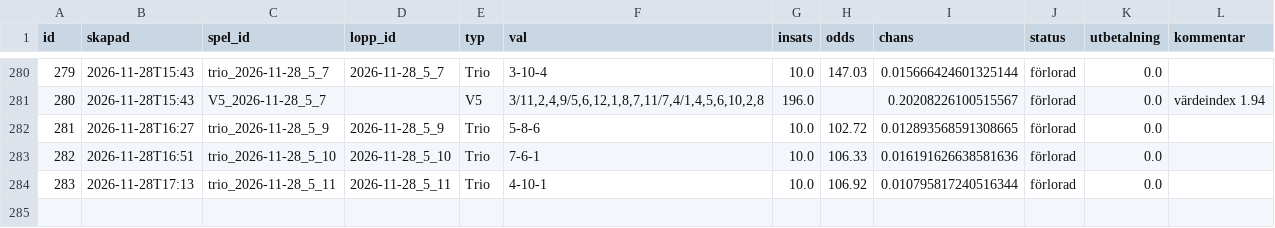
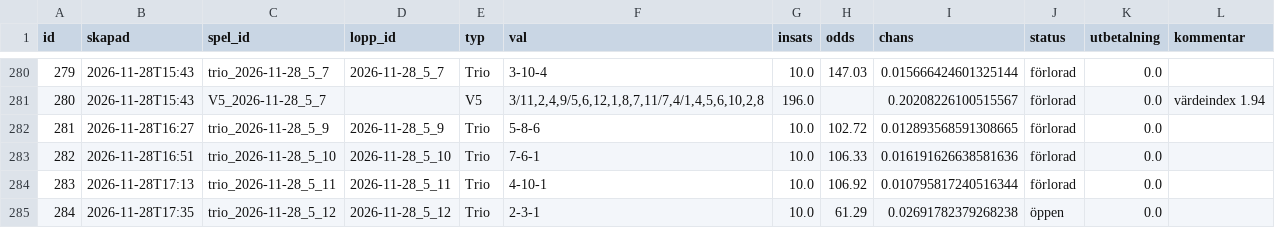
Before and after one commit to fredriklofsten/atg-bot, a CSV file: data/papperspel.csv, drawn as a sheet; only a part is shown, gaps mark what is left out; the diff names each change by its address in the sheet, - before the commit and + after, or states it on an @@ line.

```diff
--- a/data/papperspel.csv
+++ b/data/papperspel.csv
+row 285: 284 | 2026-11-28T17:35 | trio_2026-11-28_5_12 | 2026-11-28_5_12 | Trio | 2-3-1 | 10.0 | 61.29 | 0.02691782379268238 | öppen | 0.0
```
Also changed, not shown: data/arena.csv, data/arena_chanser.csv, 11 other files.
